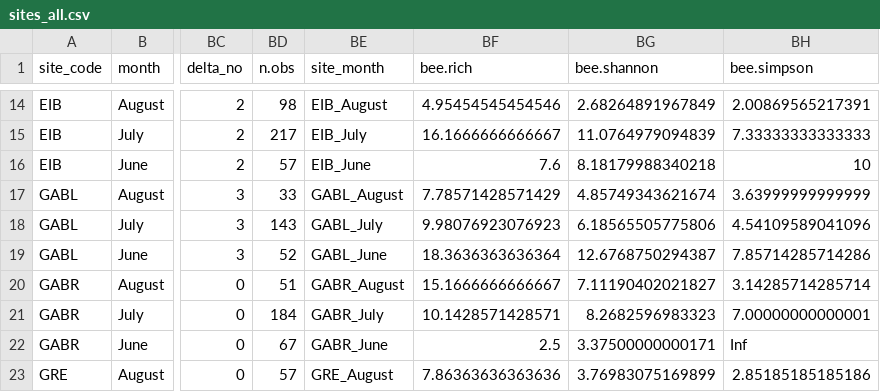
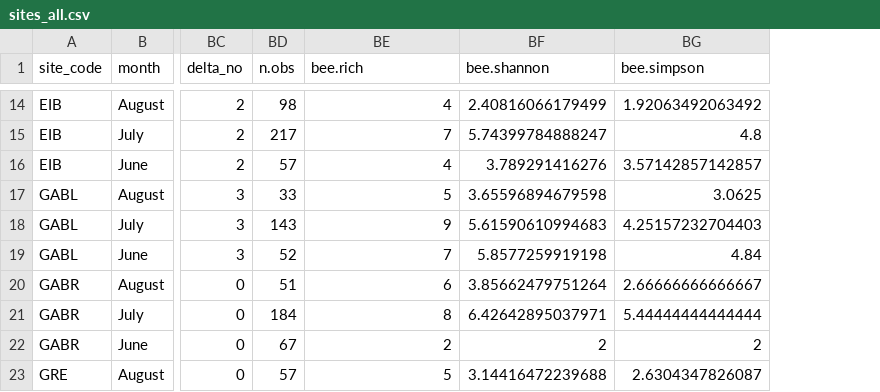
Before and after one commit to asiakaiser/dug-research, a CSV file: data/sites_all.csv, drawn as a sheet; only a part is shown, gaps mark what is left out; removed rows and columns are numbered as before the commit, all else as after; the diff covers the shown part only; the diff names each change by its address in the sheet, - before the commit and + after, or states it on an @@ line.

```diff
--- a/data/sites_all.csv
+++ b/data/sites_all.csv
-column BE (site_month), rows 14-23: EIB_August | EIB_July | EIB_June | GABL_August | GABL_July | GABL_June | GABR_August | GABR_July | GABR_June | GRE_August
-BE14 (bee.rich): 4.95454545454546
+BE14 (bee.rich): 4
-BF14 (bee.shannon): 2.68264891967849
+BF14 (bee.shannon): 2.40816066179499
-BG14 (bee.simpson): 2.00869565217391
+BG14 (bee.simpson): 1.92063492063492
-BE15 (bee.rich): 16.1666666666667
+BE15 (bee.rich): 7
-BF15 (bee.shannon): 11.0764979094839
+BF15 (bee.shannon): 5.74399784888247
-BG15 (bee.simpson): 7.33333333333333
+BG15 (bee.simpson): 4.8
-BE16 (bee.rich): 7.6
+BE16 (bee.rich): 4
-BF16 (bee.shannon): 8.18179988340218
+BF16 (bee.shannon): 3.789291416276
-BG16 (bee.simpson): 10
+BG16 (bee.simpson): 3.57142857142857
-BE17 (bee.rich): 7.78571428571429
+BE17 (bee.rich): 5
-BF17 (bee.shannon): 4.85749343621674
+BF17 (bee.shannon): 3.65596894679598
-BG17 (bee.simpson): 3.63999999999999
+BG17 (bee.simpson): 3.0625
-BE18 (bee.rich): 9.98076923076923
+BE18 (bee.rich): 9
-BF18 (bee.shannon): 6.18565505775806
+BF18 (bee.shannon): 5.61590610994683
-BG18 (bee.simpson): 4.54109589041096
+BG18 (bee.simpson): 4.25157232704403
-BE19 (bee.rich): 18.3636363636364
+BE19 (bee.rich): 7
-BF19 (bee.shannon): 12.6768750294387
+BF19 (bee.shannon): 5.8577259919198
-BG19 (bee.simpson): 7.85714285714286
+BG19 (bee.simpson): 4.84
-BE20 (bee.rich): 15.1666666666667
+BE20 (bee.rich): 6
-BF20 (bee.shannon): 7.11190402021827
+BF20 (bee.shannon): 3.85662479751264
-BG20 (bee.simpson): 3.14285714285714
+BG20 (bee.simpson): 2.66666666666667
-BE21 (bee.rich): 10.1428571428571
+BE21 (bee.rich): 8
-BF21 (bee.shannon): 8.2682596983323
+BF21 (bee.shannon): 6.42642895037971
-BG21 (bee.simpson): 7.00000000000001
+BG21 (bee.simpson): 5.44444444444444
-BE22 (bee.rich): 2.5
+BE22 (bee.rich): 2
-BF22 (bee.shannon): 3.37500000000171
+BF22 (bee.shannon): 2
-BG22 (bee.simpson): Inf
+BG22 (bee.simpson): 2
-BE23 (bee.rich): 7.86363636363636
+BE23 (bee.rich): 5
-BF23 (bee.shannon): 3.76983075169899
+BF23 (bee.shannon): 3.14416472239688
-BG23 (bee.simpson): 2.85185185185186
+BG23 (bee.simpson): 2.6304347826087
```
Also changed, not shown: 145 edited cells elsewhere in this file, 17 other files.
